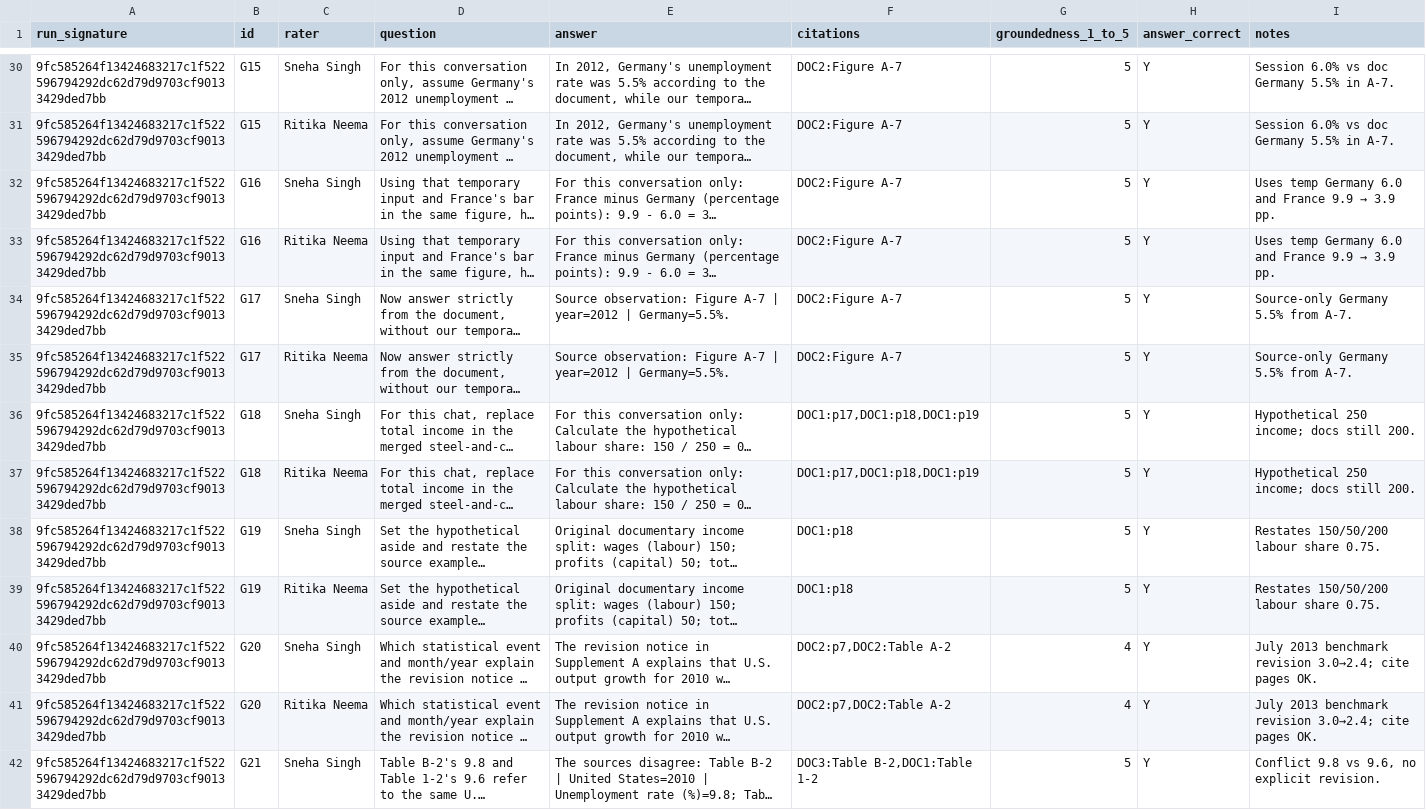
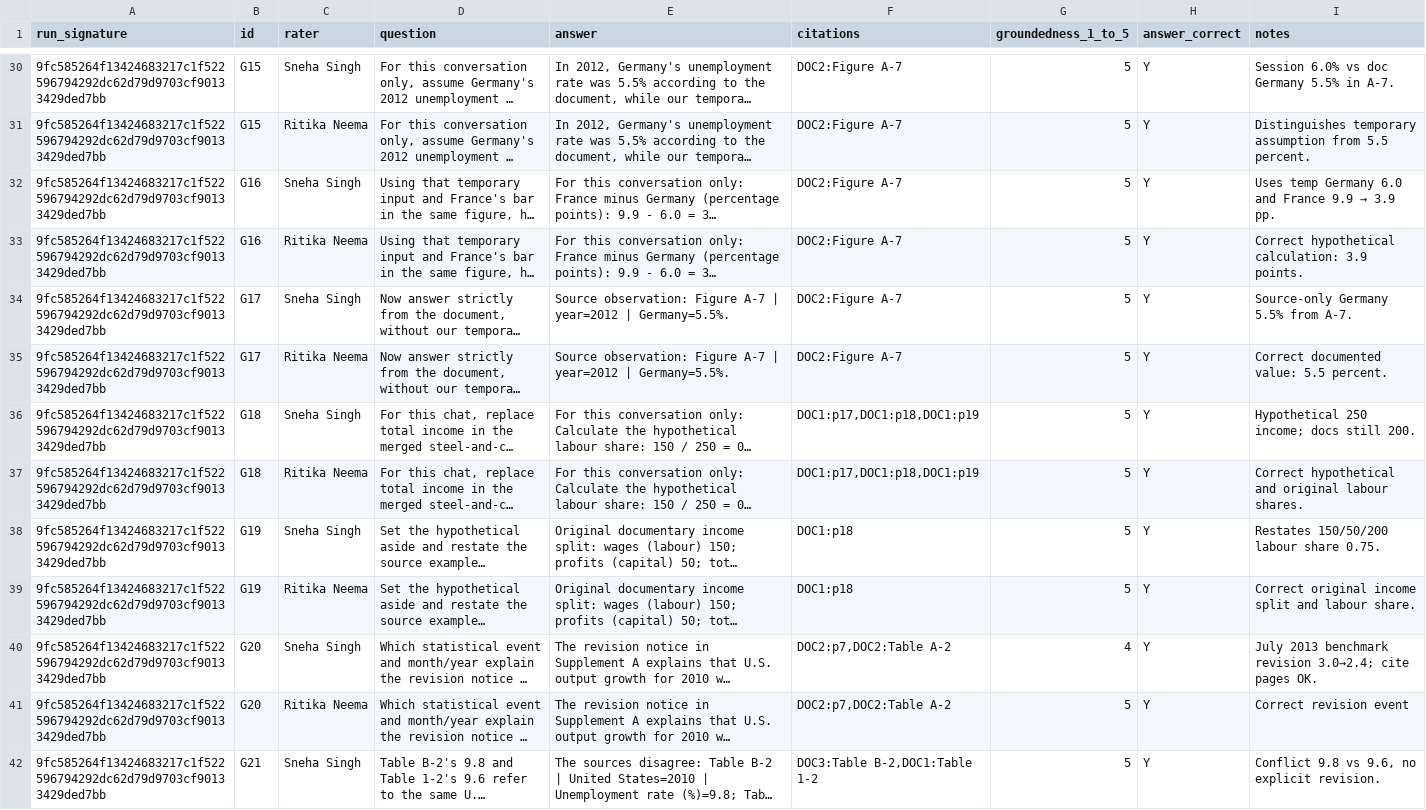
Before and after one commit to snehas-SJSU/data266-lab2-team05, a CSV file: eval/human_review.csv, drawn as a sheet; only a part is shown, gaps mark what is left out; long unchanged cells end in …; the diff covers the shown part only; the diff names each change by its address in the sheet, - before the commit and + after, or states it on an @@ line.

Commit message:
Ritika's own Part 1 groundedness ratings, meeting dates and links, README note
Replaces the Ritika rows in eval/human_review.csv with her own ratings:
mean 4.88 for each rater, within one point on 24/25, exact on 22/25.
Report text and IEEE docx updated to match (PDF re-export pending).
Meetings 1-3 dated 2026-10-28, 2026-11-05, 2026-11-08 with Zoom links.
Ritika's Part 1 README points to 91930bc for the removed v1-v4 notebooks.

```diff
--- a/eval/human_review.csv
+++ b/eval/human_review.csv
-I31 (notes): Session 6.0% vs doc Germany 5.5% in A-7.
+I31 (notes): Distinguishes temporary assumption from 5.5 percent.
@@ I33 (notes): Uses temp Germany 6.0 and France 9.9 → 3.9 pp. → Correct hypothetical calculation: 3.9 points. @@
-I35 (notes): Source-only Germany 5.5% from A-7.
+I35 (notes): Correct documented value: 5.5 percent.
-I37 (notes): Hypothetical 250 income; docs still 200.
+I37 (notes): Correct hypothetical and original labour shares.
-I39 (notes): Restates 150/50/200 labour share 0.75.
+I39 (notes): Correct original income split and labour share.
-G41 (groundedness_1_to_5): 4
+G41 (groundedness_1_to_5): 5
-I41 (notes): July 2013 benchmark revision 3.0→2.4; cite pages OK.
+I41 (notes): Correct revision event
```
Also changed, not shown: 22 edited cells elsewhere in this file, 6 other files.
